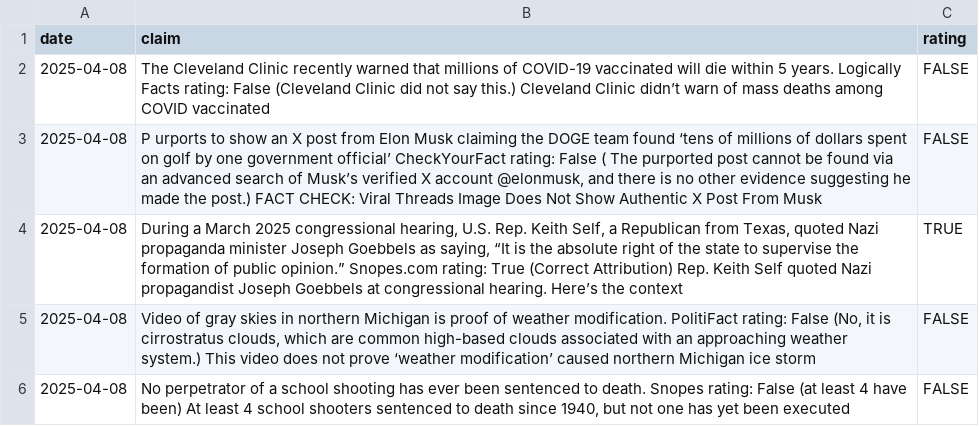
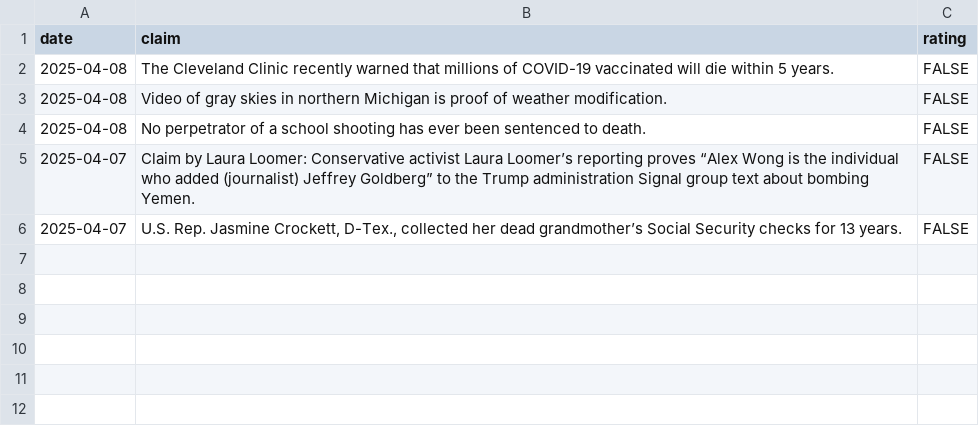
Before and after one commit to Modupeolawuraola/Multi-Agent-System-with-Knowledge-Sharing-For-News-Evaluation, a CSV file: sys_evaluation/test_dataset/mini_fact_check_test.csv, drawn as a sheet.

Commit message:
Fact checker agent updates
updates to fact check prompt and agent process
updates to fact check evaluation code.

```diff
--- a/sys_evaluation/test_dataset/mini_fact_check_test.csv
+++ b/sys_evaluation/test_dataset/mini_fact_check_test.csv
@@ -1,6 +1,6 @@
 date,claim,rating
-2025-04-08,The Cleveland Clinic recently warned that millions of COVID-19 vaccinated will die within 5 years. Logically Facts rating: False (Cleveland Clinic did not say this.) Cleveland Clinic didn’t warn of mass deaths among COVID vaccinated,FALSE
-2025-04-08,"P urports to show an X post from Elon Musk claiming the DOGE team found ‘tens of millions of dollars spent on golf by one government official’ CheckYourFact rating: False ( The purported post cannot be found via an advanced search of Musk’s verified X account @elonmusk, and there is no other evidence suggesting he made the post.) FACT CHECK: Viral Threads Image Does Not Show Authentic X Post From Musk",FALSE
-2025-04-08,"During a March 2025 congressional hearing, U.S. Rep. Keith Self, a Republican from Texas, quoted Nazi propaganda minister Joseph Goebbels as saying, “It is the absolute right of the state to supervise the formation of public opinion.” Snopes.com rating: True (Correct Attribution) Rep. Keith Self quoted Nazi propagandist Joseph Goebbels at congressional hearing. Here’s the context",TRUE
-2025-04-08,"Video of gray skies in northern Michigan is proof of weather modification. PolitiFact rating: False (No, it is cirrostratus clouds, which are common high-based clouds associated with an approaching weather system.) This video does not prove ‘weather modification’ caused northern Michigan ice storm",FALSE
-2025-04-08,"No perpetrator of a school shooting has ever been sentenced to death. Snopes rating: False (at least 4 have been) At least 4 school shooters sentenced to death since 1940, but not one has yet been executed",FALSE
+2025-04-08,The Cleveland Clinic recently warned that millions of COVID-19 vaccinated will die within 5 years.,FALSE
+2025-04-08,Video of gray skies in northern Michigan is proof of weather modification.,FALSE
+2025-04-08,No perpetrator of a school shooting has ever been sentenced to death.,FALSE
+2025-04-07,Claim by Laura Loomer: Conservative activist Laura Loomer’s reporting proves “Alex Wong is the individual who added (journalist) Jeffrey Goldberg” to the Trump administration Signal group text about bombing Yemen.,FALSE
+2025-04-07,"U.S. Rep. Jasmine Crockett, D-Tex., collected her dead grandmother’s Social Security checks for 13 years.",FALSE
```
Also changed, not shown: 29 other files.
